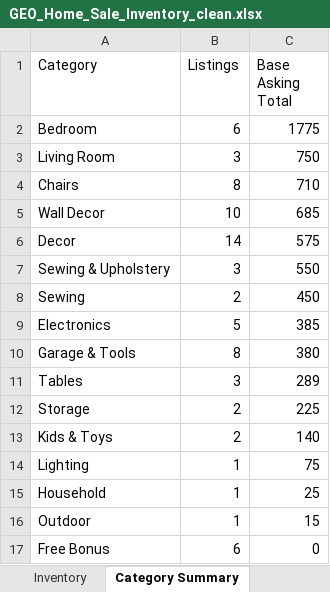
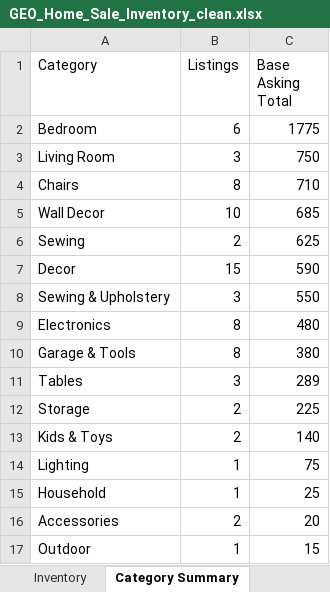
Before and after one commit to Geo222222/gs-de, an Excel workbook: outputs/geo-sale-inventory/GEO_Home_Sale_Inventory_clean.xlsx, sheet Category Summary, drawn as a sheet; values as stored, in another font and other column widths than the file's, no borders; removed rows and columns are numbered as before the commit, all else as after; the diff names each change by its address in the sheet, - before the commit and + after, or states it on an @@ line.

```diff
--- a/outputs/geo-sale-inventory/GEO_Home_Sale_Inventory_clean.xlsx (sheet Category Summary)
+++ b/outputs/geo-sale-inventory/GEO_Home_Sale_Inventory_clean.xlsx (sheet Category Summary)
+row 6: Sewing | 2 | 625
-B7 (Listings): 14
+B7 (Listings): 15
-C7 (Base Asking Total): 575
+C7 (Base Asking Total): 590
-row 8: Sewing | 2 | 450
-B9 (Listings): 5
+B9 (Listings): 8
-C9 (Base Asking Total): 385
+C9 (Base Asking Total): 480
+row 16: Accessories | 2 | 20
-row 17: Free Bonus | 6 | 0
```
Also changed, not shown: sheet Inventory, sheet Summary, 9 other files.
